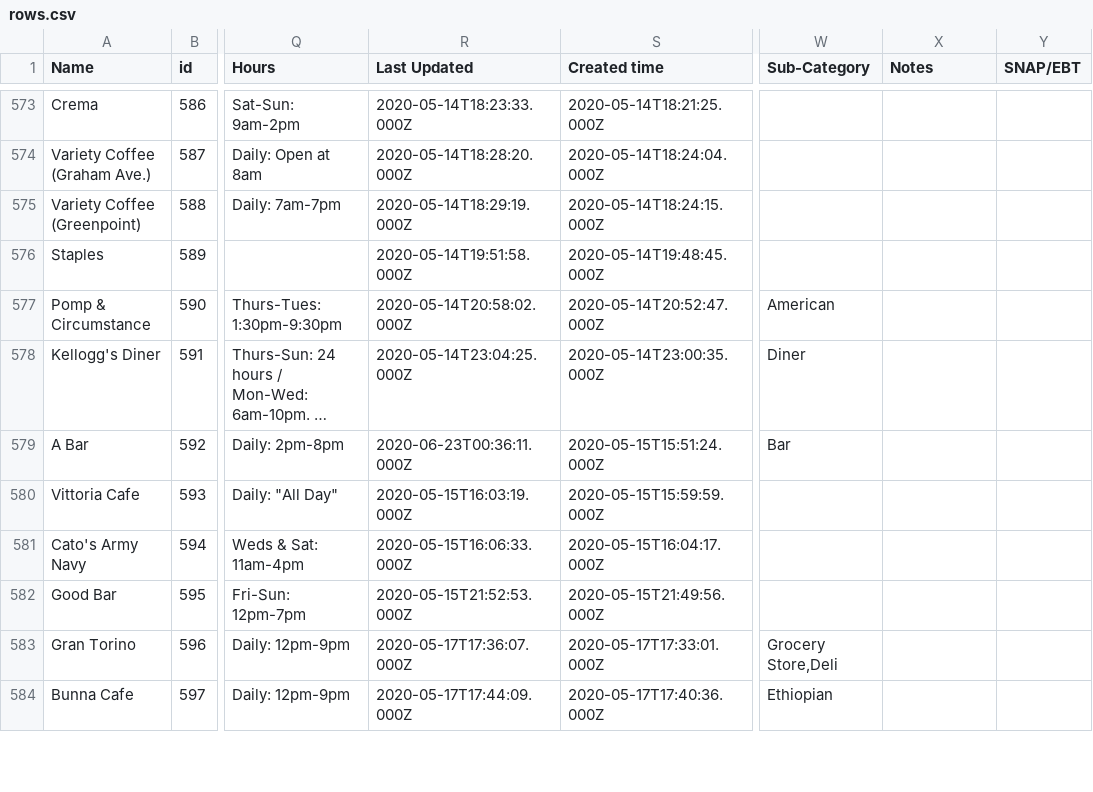
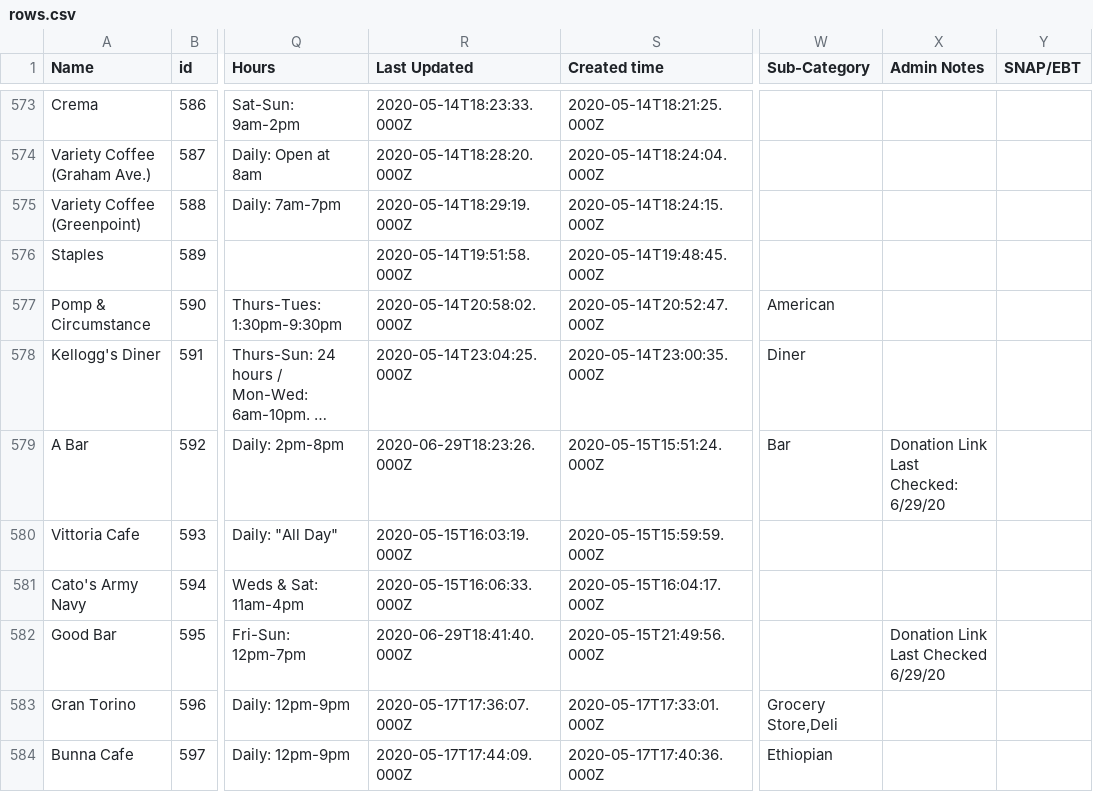
Before and after one commit to BetaNYC/open-business-directory, a CSV file: data/rows.csv, drawn as a sheet; only a part is shown, gaps mark what is left out; long unchanged cells end in …; the diff covers the shown part only; the diff names each change by its address in the sheet, - before the commit and + after, or states it on an @@ line.

```diff
--- a/data/rows.csv
+++ b/data/rows.csv
-X1: Notes
+X1: Admin Notes
-R579 (Last Updated): 2020-06-23T00:36:11.000Z
+R579 (Last Updated): 2020-06-29T18:23:26.000Z
-X579 (Admin Notes): (empty)
+X579 (Admin Notes): Donation Link Last Checked: 6/29/20
-R582 (Last Updated): 2020-05-15T21:52:53.000Z
+R582 (Last Updated): 2020-06-29T18:41:40.000Z
-X582 (Admin Notes): (empty)
+X582 (Admin Notes): Donation Link Last Checked 6/29/20
```
Also changed, not shown: 102 edited cells elsewhere in this file.
